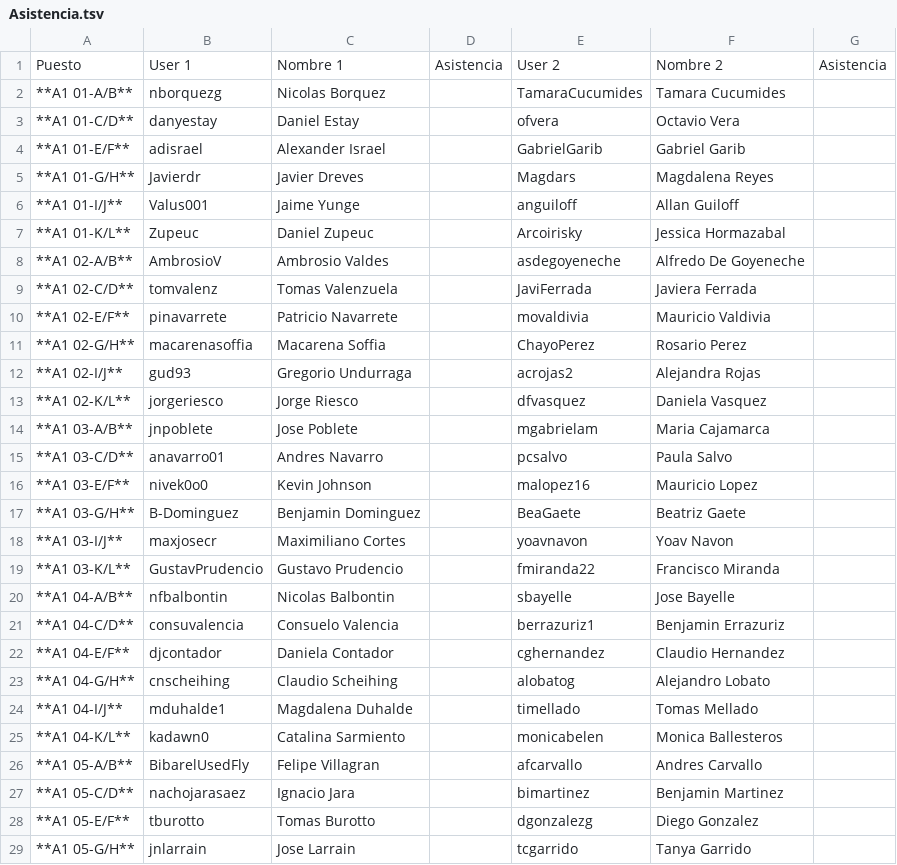
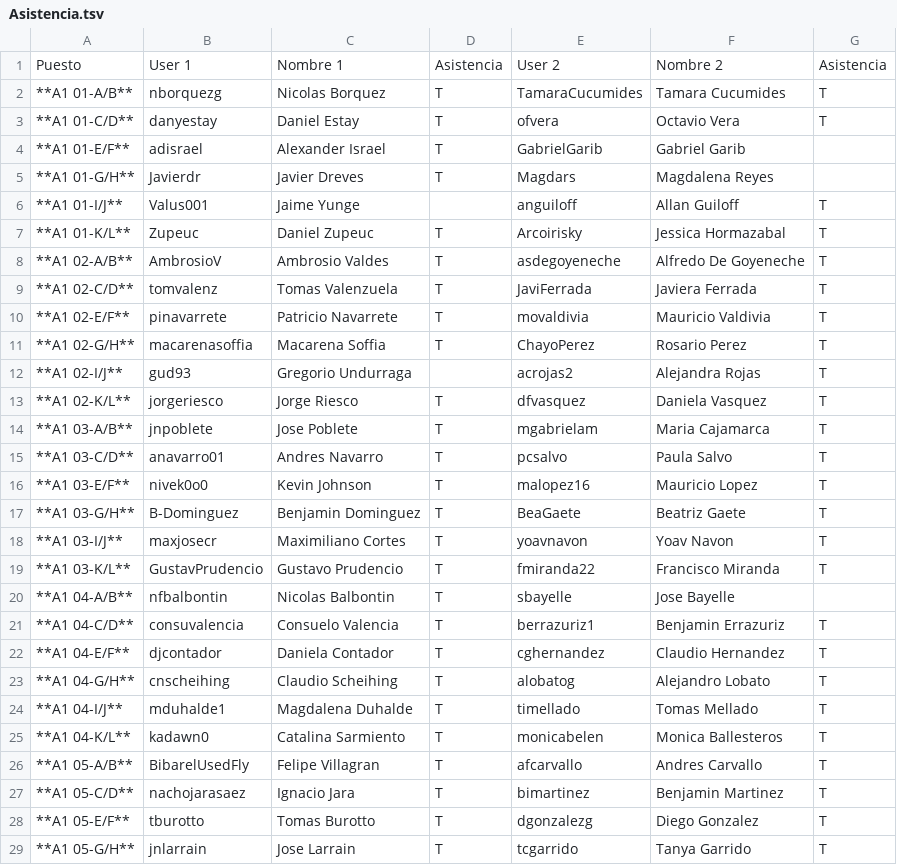
Before and after one commit to IIC2233/Syllabus-2017-1, a TSV file: Actividades/AC03/Asistencia.tsv, drawn as a sheet; only a part is shown; the diff covers the shown part only.

Commit message:
Update Asistencia.tsv

```diff
--- a/Actividades/AC03/Asistencia.tsv
+++ b/Actividades/AC03/Asistencia.tsv
@@ -1,29 +1,29 @@
 Puesto	User 1	Nombre 1	Asistencia	User 2	Nombre 2	Asistencia
- **A1 01-A/B** 	 nborquezg 	 Nicolas Borquez 		 TamaraCucumides 	 Tamara Cucumides 	
- **A1 01-C/D** 	 danyestay 	 Daniel Estay 		 ofvera 	 Octavio Vera 	
- **A1 01-E/F** 	 adisrael 	 Alexander Israel 		 GabrielGarib 	 Gabriel Garib 	
- **A1 01-G/H** 	 Javierdr 	 Javier Dreves 		 Magdars 	 Magdalena Reyes 	
- **A1 01-I/J** 	 Valus001 	 Jaime Yunge 		 anguiloff 	 Allan Guiloff 	
- **A1 01-K/L** 	 Zupeuc 	 Daniel Zupeuc 		 Arcoirisky 	 Jessica Hormazabal 	
- **A1 02-A/B** 	 AmbrosioV 	 Ambrosio Valdes 		 asdegoyeneche 	 Alfredo De Goyeneche 	
- **A1 02-C/D** 	 tomvalenz 	 Tomas Valenzuela 		 JaviFerrada 	 Javiera Ferrada 	
- **A1 02-E/F** 	 pinavarrete 	 Patricio Navarrete 		 movaldivia 	 Mauricio Valdivia 	
- **A1 02-G/H** 	 macarenasoffia 	 Macarena Soffia 		 ChayoPerez 	 Rosario Perez 	
- **A1 02-I/J** 	 gud93 	 Gregorio Undurraga 		 acrojas2 	 Alejandra Rojas 	
- **A1 02-K/L** 	 jorgeriesco 	 Jorge Riesco 		 dfvasquez 	 Daniela Vasquez 	
- **A1 03-A/B** 	 jnpoblete 	 Jose Poblete 		 mgabrielam 	 Maria Cajamarca 	
- **A1 03-C/D** 	 anavarro01 	 Andres Navarro 		 pcsalvo 	 Paula Salvo 	
- **A1 03-E/F** 	 nivek0o0 	 Kevin Johnson 		 malopez16 	 Mauricio Lopez 	
- **A1 03-G/H** 	 B-Dominguez 	 Benjamin Dominguez 		 BeaGaete 	 Beatriz Gaete 	
- **A1 03-I/J** 	 maxjosecr 	 Maximiliano Cortes 		 yoavnavon 	 Yoav Navon 	
- **A1 03-K/L** 	 GustavPrudencio 	 Gustavo Prudencio 		 fmiranda22 	 Francisco Miranda 	
- **A1 04-A/B** 	 nfbalbontin 	 Nicolas Balbontin 		 sbayelle 	 Jose Bayelle 	
- **A1 04-C/D** 	 consuvalencia 	 Consuelo Valencia 		 berrazuriz1 	 Benjamin Errazuriz 	
- **A1 04-E/F** 	 djcontador 	 Daniela Contador 		 cghernandez 	 Claudio Hernandez 	
- **A1 04-G/H** 	 cnscheihing 	 Claudio Scheihing 		 alobatog 	 Alejandro Lobato 	
- **A1 04-I/J** 	 mduhalde1 	 Magdalena Duhalde 		 timellado 	 Tomas Mellado 	
- **A1 04-K/L** 	 kadawn0 	 Catalina Sarmiento 		 monicabelen 	 Monica Ballesteros 	
- **A1 05-A/B** 	 BibarelUsedFly 	 Felipe Villagran 		 afcarvallo 	 Andres Carvallo 	
- **A1 05-C/D** 	 nachojarasaez 	 Ignacio Jara 		 bimartinez 	 Benjamin Martinez 	
- **A1 05-E/F** 	 tburotto 	 Tomas Burotto 		 dgonzalezg 	 Diego Gonzalez 	
- **A1 05-G/H** 	 jnlarrain 	 Jose Larrain 		 tcgarrido 	 Tanya Garrido 	
+**A1 01-A/B**	nborquezg	Nicolas Borquez	T	TamaraCucumides	Tamara Cucumides	T
+**A1 01-C/D**	danyestay	Daniel Estay	T	ofvera	Octavio Vera	T
+**A1 01-E/F**	adisrael	Alexander Israel	T	GabrielGarib	Gabriel Garib	
+**A1 01-G/H**	Javierdr	Javier Dreves	T	Magdars	Magdalena Reyes	
+**A1 01-I/J**	Valus001	Jaime Yunge		anguiloff	Allan Guiloff	T
+**A1 01-K/L**	Zupeuc	Daniel Zupeuc	T	Arcoirisky	Jessica Hormazabal	T
+**A1 02-A/B**	AmbrosioV	Ambrosio Valdes	T	asdegoyeneche	Alfredo De Goyeneche	T
+**A1 02-C/D**	tomvalenz	Tomas Valenzuela	T	JaviFerrada	Javiera Ferrada	T
+**A1 02-E/F**	pinavarrete	Patricio Navarrete	T	movaldivia	Mauricio Valdivia	T
+**A1 02-G/H**	macarenasoffia	Macarena Soffia	T	ChayoPerez	Rosario Perez	T
+**A1 02-I/J**	gud93	Gregorio Undurraga		acrojas2	Alejandra Rojas	T
+**A1 02-K/L**	jorgeriesco	Jorge Riesco	T	dfvasquez	Daniela Vasquez	T
+**A1 03-A/B**	jnpoblete	Jose Poblete	T	mgabrielam	Maria Cajamarca	T
+**A1 03-C/D**	anavarro01	Andres Navarro	T	pcsalvo	Paula Salvo	T
+**A1 03-E/F**	nivek0o0	Kevin Johnson	T	malopez16	Mauricio Lopez	T
+**A1 03-G/H**	B-Dominguez	Benjamin Dominguez	T	BeaGaete	Beatriz Gaete	T
+**A1 03-I/J**	maxjosecr	Maximiliano Cortes	T	yoavnavon	Yoav Navon	T
+**A1 03-K/L**	GustavPrudencio	Gustavo Prudencio	T	fmiranda22	Francisco Miranda	T
+**A1 04-A/B**	nfbalbontin	Nicolas Balbontin	T	sbayelle	Jose Bayelle	
+**A1 04-C/D**	consuvalencia	Consuelo Valencia	T	berrazuriz1	Benjamin Errazuriz	T
+**A1 04-E/F**	djcontador	Daniela Contador	T	cghernandez	Claudio Hernandez	T
+**A1 04-G/H**	cnscheihing	Claudio Scheihing	T	alobatog	Alejandro Lobato	T
+**A1 04-I/J**	mduhalde1	Magdalena Duhalde	T	timellado	Tomas Mellado	T
+**A1 04-K/L**	kadawn0	Catalina Sarmiento	T	monicabelen	Monica Ballesteros	T
+**A1 05-A/B**	BibarelUsedFly	Felipe Villagran	T	afcarvallo	Andres Carvallo	T
+**A1 05-C/D**	nachojarasaez	Ignacio Jara	T	bimartinez	Benjamin Martinez	T
+**A1 05-E/F**	tburotto	Tomas Burotto	T	dgonzalezg	Diego Gonzalez	T
+**A1 05-G/H**	jnlarrain	Jose Larrain	T	tcgarrido	Tanya Garrido	T
```
Also changed, not shown: 114 edited cells elsewhere in this file.
